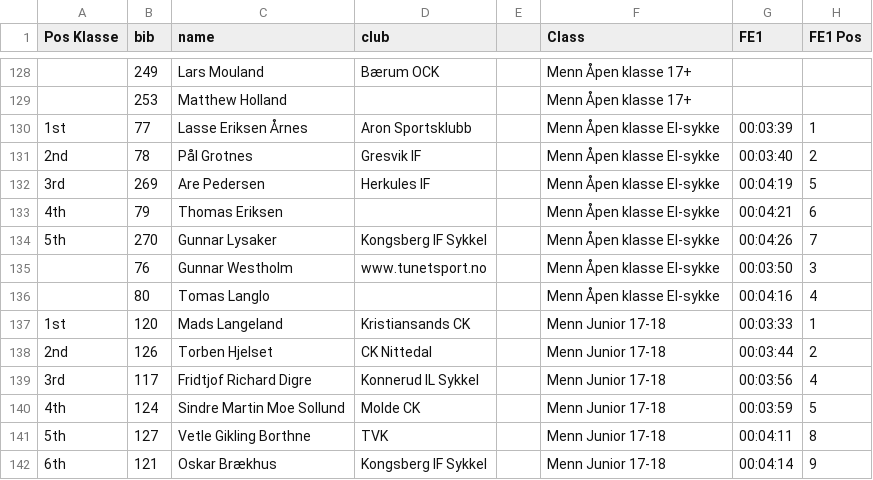
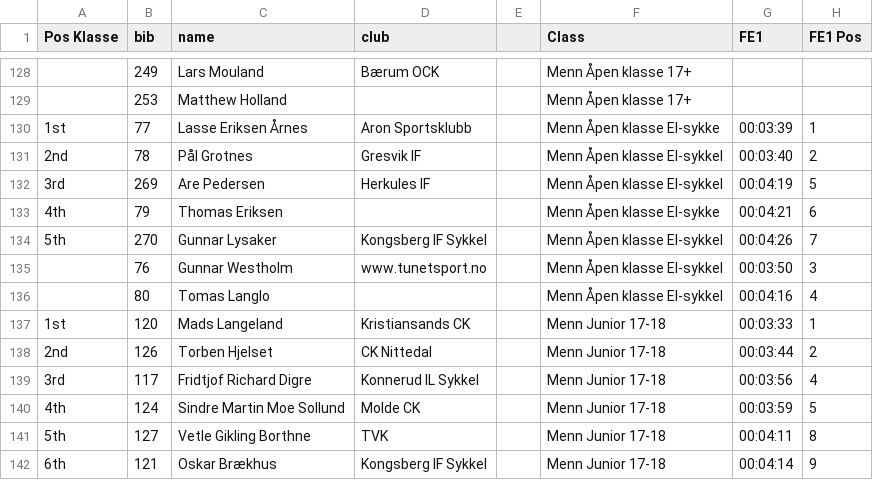
Before and after one commit to knuthaug/enduro-stats, a CSV file: results/2022/drammen/drammen-2022.csv, drawn as a sheet; only a part is shown, gaps mark what is left out; the diff names each change by its address in the sheet, - before the commit and + after, or states it on an @@ line.

Commit message:
test for converter and case for el-sykkel

```diff
--- a/results/2022/drammen/drammen-2022.csv
+++ b/results/2022/drammen/drammen-2022.csv
-F131:F132 (Class): Menn Åpen klasse El-sykke
+F131:F132 (Class): Menn Åpen klasse El-sykkel
-F134:F136 (Class): Menn Åpen klasse El-sykke
+F134:F136 (Class): Menn Åpen klasse El-sykkel
```
Also changed, not shown: 3 other files.
